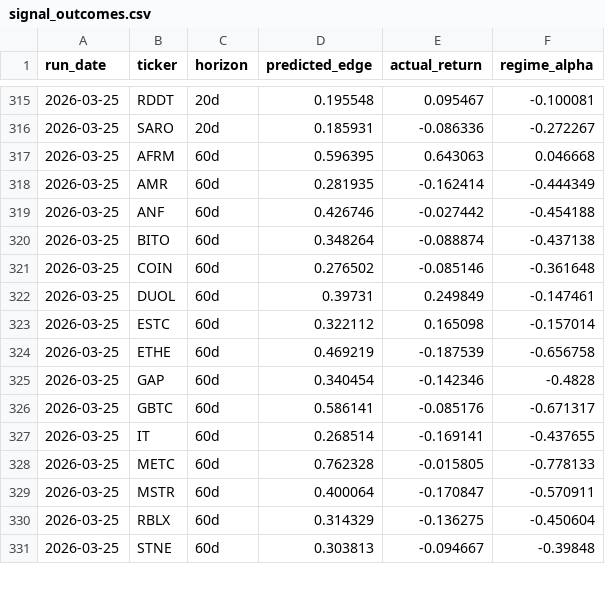
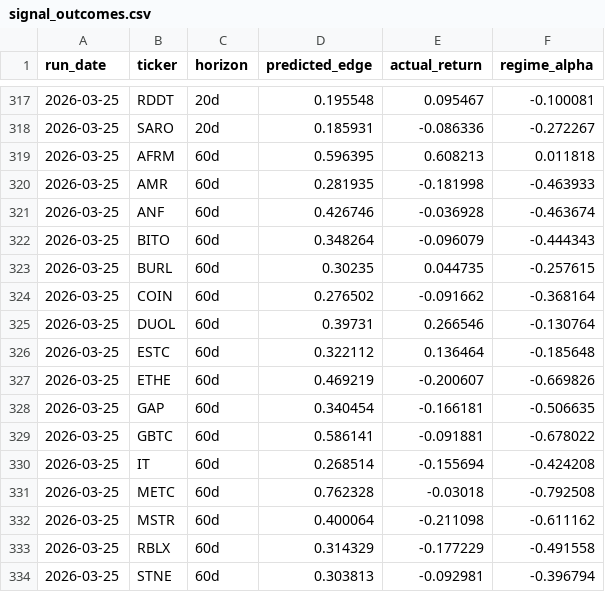
Before and after one commit to helioskozak-cloud/regime-desk, a CSV file: data/signal_outcomes.csv, drawn as a sheet; only a part is shown, gaps mark what is left out; the diff covers the shown part only.

```diff
--- a/data/signal_outcomes.csv
+++ b/data/signal_outcomes.csv
@@ -316,16 +318,17 @@ run_date,ticker,horizon,predicted_edge,actual_return,regime_alpha
 2026-03-25,SARO,20d,0.185931,-0.086336,-0.272267
-2026-03-25,AFRM,60d,0.596395,0.643063,0.046668
-2026-03-25,AMR,60d,0.281935,-0.162414,-0.444349
-2026-03-25,ANF,60d,0.426746,-0.027442,-0.454188
-2026-03-25,BITO,60d,0.348264,-0.088874,-0.437138
-2026-03-25,COIN,60d,0.276502,-0.085146,-0.361648
-2026-03-25,DUOL,60d,0.39731,0.249849,-0.147461
-2026-03-25,ESTC,60d,0.322112,0.165098,-0.157014
-2026-03-25,ETHE,60d,0.469219,-0.187539,-0.656758
-2026-03-25,GAP,60d,0.340454,-0.142346,-0.4828
-2026-03-25,GBTC,60d,0.586141,-0.085176,-0.671317
-2026-03-25,IT,60d,0.268514,-0.169141,-0.437655
-2026-03-25,METC,60d,0.762328,-0.015805,-0.778133
-2026-03-25,MSTR,60d,0.400064,-0.170847,-0.570911
-2026-03-25,RBLX,60d,0.314329,-0.136275,-0.450604
-2026-03-25,STNE,60d,0.303813,-0.094667,-0.39848
+2026-03-25,AFRM,60d,0.596395,0.608213,0.011818
+2026-03-25,AMR,60d,0.281935,-0.181998,-0.463933
+2026-03-25,ANF,60d,0.426746,-0.036928,-0.463674
+2026-03-25,BITO,60d,0.348264,-0.096079,-0.444343
+2026-03-25,BURL,60d,0.30235,0.044735,-0.257615
+2026-03-25,COIN,60d,0.276502,-0.091662,-0.368164
+2026-03-25,DUOL,60d,0.39731,0.266546,-0.130764
+2026-03-25,ESTC,60d,0.322112,0.136464,-0.185648
+2026-03-25,ETHE,60d,0.469219,-0.200607,-0.669826
+2026-03-25,GAP,60d,0.340454,-0.166181,-0.506635
+2026-03-25,GBTC,60d,0.586141,-0.091881,-0.678022
+2026-03-25,IT,60d,0.268514,-0.155694,-0.424208
+2026-03-25,METC,60d,0.762328,-0.03018,-0.792508
+2026-03-25,MSTR,60d,0.400064,-0.211098,-0.611162
+2026-03-25,RBLX,60d,0.314329,-0.177229,-0.491558
+2026-03-25,STNE,60d,0.303813,-0.092981,-0.396794
```
Also changed, not shown: 8 added rows and 24 edited cells elsewhere in this file, data/signal_log.csv, data/stock_scores.csv, 11 other files.
